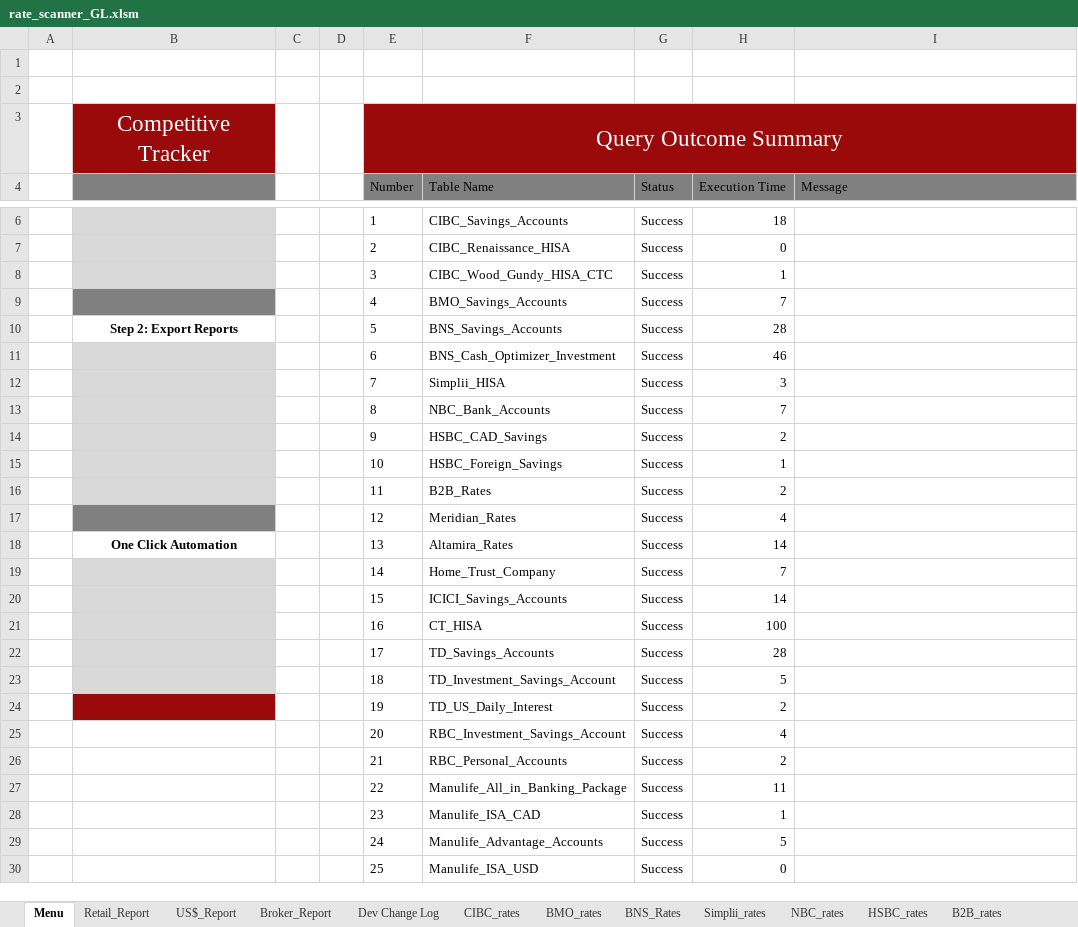
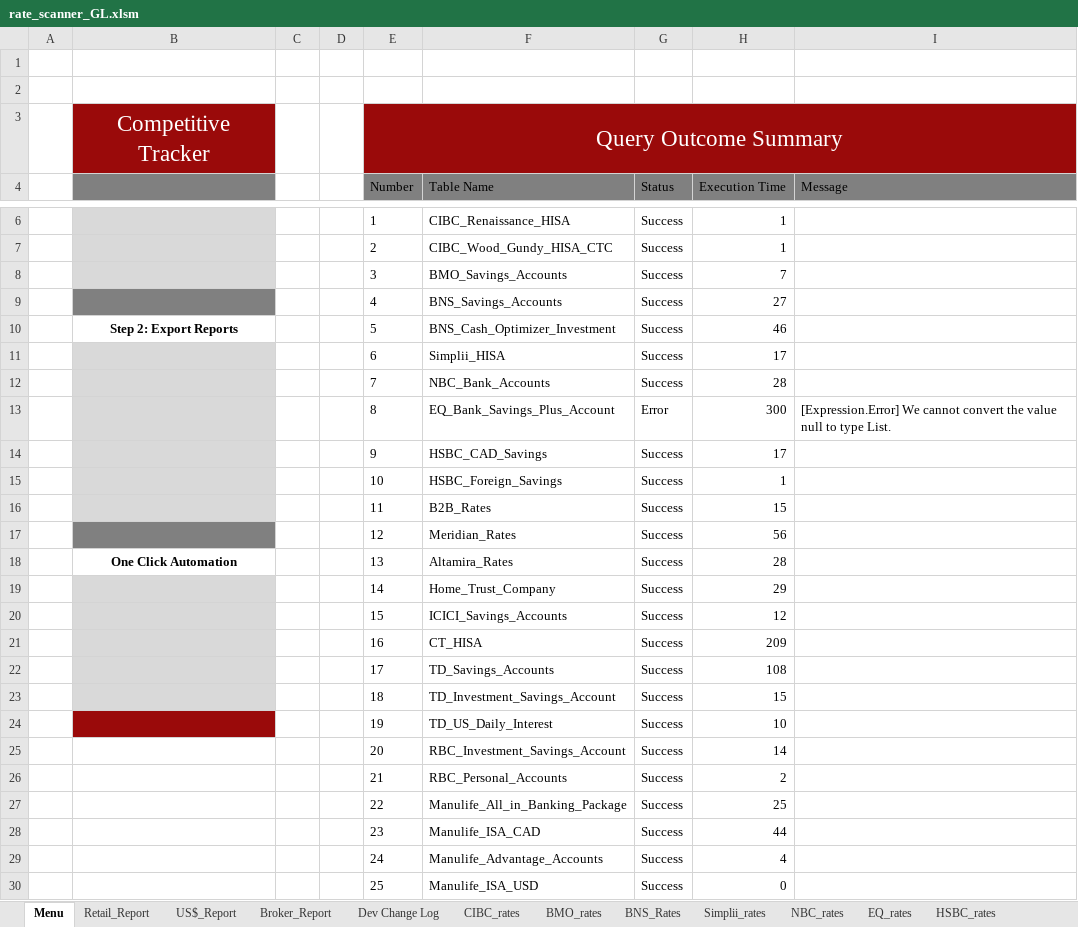
Before and after one commit to Strathhardie/Competitive-Tracker-Public, an Excel workbook: Rate Scanner/rate_scanner_GL.xlsm, sheet Menu, drawn as a sheet; only a part is shown, gaps mark what is left out; values as stored, in another font and other column widths than the file's, no borders; charts and pictures not drawn; removed rows and columns are numbered as before the commit, all else as after; the diff covers the shown part only; the diff names each change by its address in the sheet, - before the commit and + after, or states it on an @@ line.

```diff
--- a/Rate Scanner/rate_scanner_GL.xlsm (sheet Menu)
+++ b/Rate Scanner/rate_scanner_GL.xlsm (sheet Menu)
-F6 (Table Name): CIBC_Savings_Accounts
+F6 (Table Name): CIBC_Renaissance_HISA
-H6 (Execution Time): 18
+H6 (Execution Time): 1
-row 7:  |  |  |  | 2 | CIBC_Renaissance_HISA | Success | 0
-E7 (Number): 3
+E7 (Number): 2
-B8 fill: #808080
+B8 fill: #D9D9D9
-E8 (Number): 4
+E8 (Number): 3
+row 9:  |  |  |  | 4 | BNS_Savings_Accounts | Success | 27
-F10 (Table Name): BNS_Savings_Accounts
+F10 (Table Name): BNS_Cash_Optimizer_Investment
-H10 (Execution Time): 28
+H10 (Execution Time): 46
-F11 (Table Name): BNS_Cash_Optimizer_Investment
+F11 (Table Name): Simplii_HISA
-H11 (Execution Time): 46
+H11 (Execution Time): 17
-F12 (Table Name): Simplii_HISA
+F12 (Table Name): NBC_Bank_Accounts
-H12 (Execution Time): 3
+H12 (Execution Time): 28
-row 13:  |  |  |  | 8 | NBC_Bank_Accounts | Success | 7
+row 13:  |  |  |  | 8 | EQ_Bank_Savings_Plus_Account | Error | 300 | [Expression.Error] We cannot convert the value null to type List.
-H14 (Execution Time): 2
+H14 (Execution Time): 17
-H16 (Execution Time): 2
+H16 (Execution Time): 15
-H17 (Execution Time): 4
+H17 (Execution Time): 56
-H18 (Execution Time): 14
+H18 (Execution Time): 28
-H19 (Execution Time): 7
+H19 (Execution Time): 29
-H20 (Execution Time): 14
+H20 (Execution Time): 12
-H21 (Execution Time): 100
+H21 (Execution Time): 209
-H22 (Execution Time): 28
+H22 (Execution Time): 108
-H23 (Execution Time): 5
+H23 (Execution Time): 15
-H24 (Execution Time): 2
+H24 (Execution Time): 10
-H25 (Execution Time): 4
+H25 (Execution Time): 14
-H27 (Execution Time): 11
+H27 (Execution Time): 25
-H28 (Execution Time): 1
+H28 (Execution Time): 44
-H29 (Execution Time): 5
+H29 (Execution Time): 4
```
Also changed, not shown: 1 added row and 1 removed row elsewhere in this sheet, sheet RBC_Rates, sheet US$_Report, sheet Retail_Report, sheet Broker_Report, sheet Altamira_rates, sheet TD_rates, other sheet tabs.
